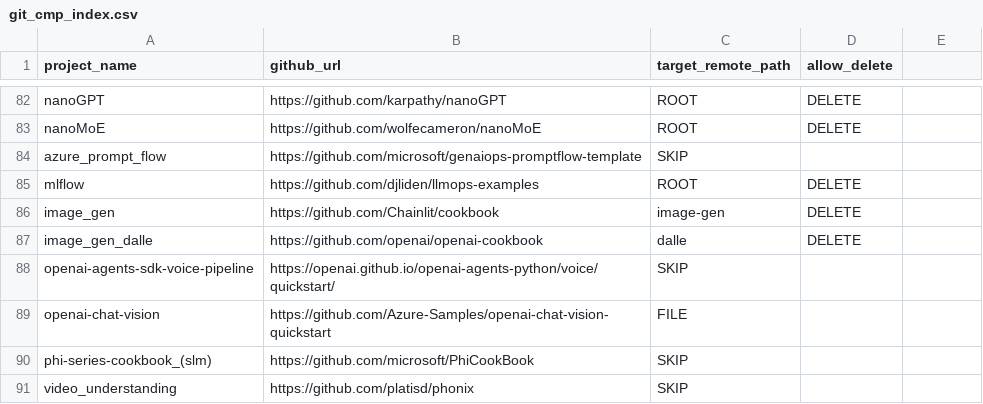
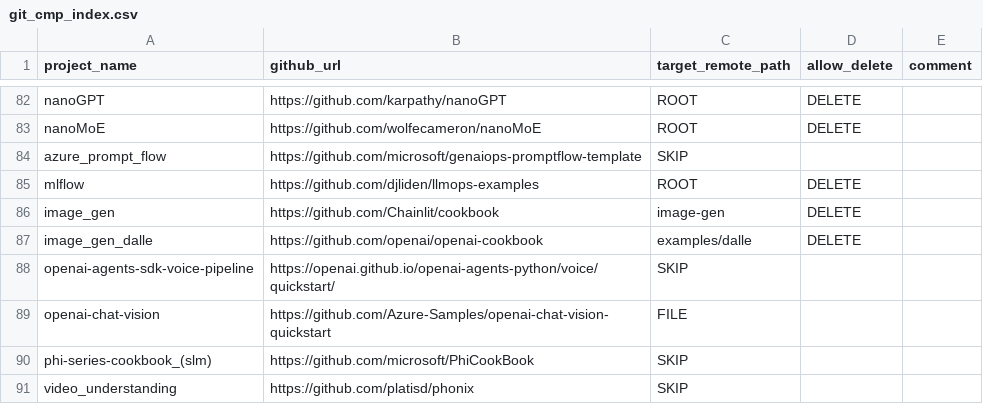
Before and after one commit to kimtth/azure-openai-llm-cookbook, a CSV file: git_cmp_index.csv, drawn as a sheet; only a part is shown, gaps mark what is left out; the diff covers the shown part only.

```diff
--- a/git_cmp_index.csv
+++ b/git_cmp_index.csv
@@ -1 +1 @@
-project_name,github_url,target_remote_path,allow_delete
+project_name,github_url,target_remote_path,allow_delete,comment
@@ -87 +87 @@ image_gen,https://github.com/Chainlit/cookbook,image-gen,DELETE
-image_gen_dalle,https://github.com/openai/openai-cookbook,dalle,DELETE
+image_gen_dalle,https://github.com/openai/openai-cookbook,examples/dalle,DELETE,
```
Also changed, not shown: 21 edited cells elsewhere in this file, 2 other files.
